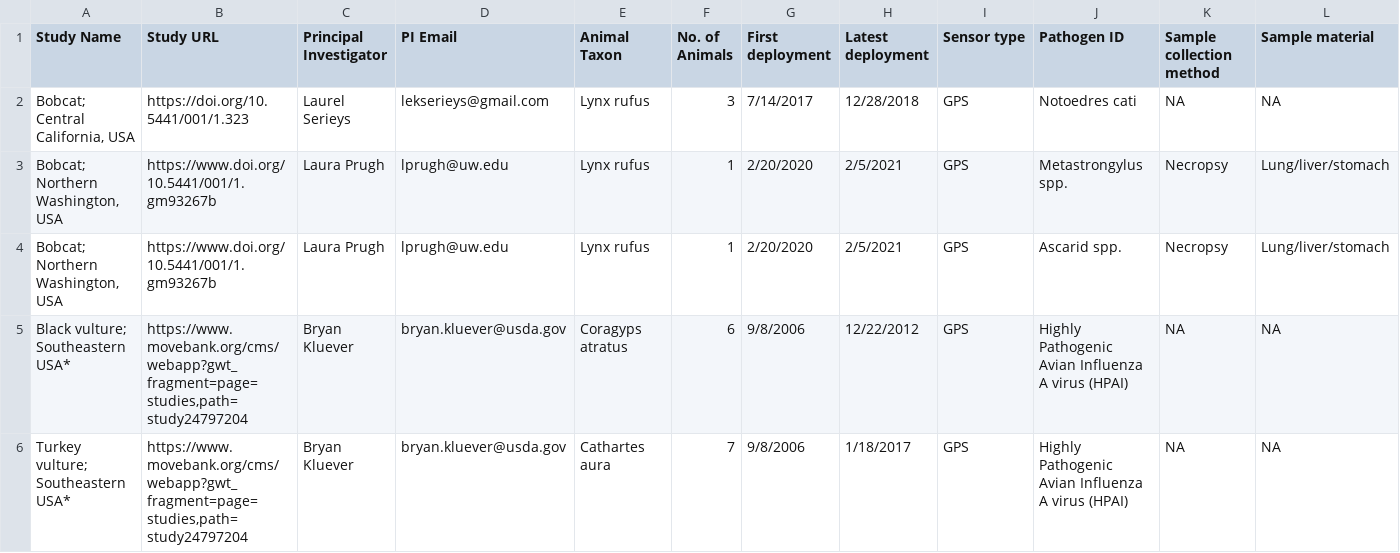
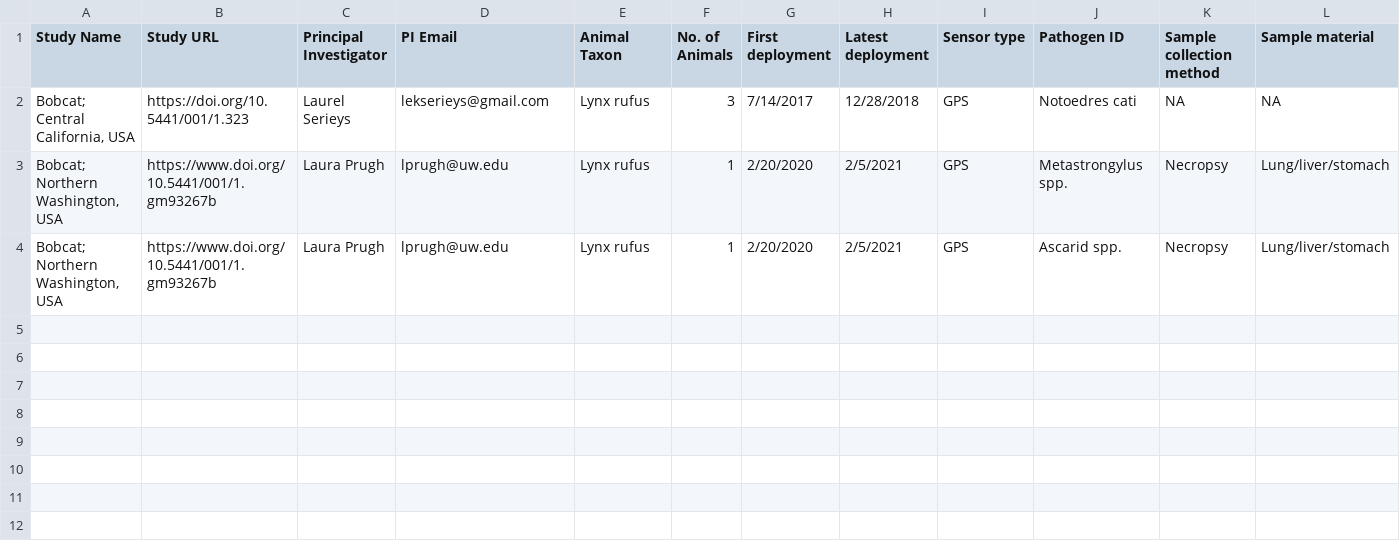
Before and after one commit to kimx3725/move-disease-archive, a CSV file: data/master_a.csv, drawn as a sheet; only a part is shown; rows hold the shown columns only; the diff names each change by its address in the sheet, - before the commit and + after, or states it on an @@ line.

Commit message:
edit the studies

```diff
--- a/data/master_a.csv
+++ b/data/master_a.csv
-row 5: Black vulture; Southeastern USA* | https://www.movebank.org/cms/webapp?gwt_fragment=page=studies,path=study24797204 | Bryan Kluever | bryan.kluever@usda.gov | Coragyps atratus | 6 | 9/8/2006 | 12/22/2012 | GPS | Highly Pathogenic Avian Influenza A virus (HPAI) | NA | NA
-row 6: Turkey vulture; Southeastern USA* | https://www.movebank.org/cms/webapp?gwt_fragment=page=studies,path=study24797204 | Bryan Kluever | bryan.kluever@usda.gov | Cathartes aura | 7 | 9/8/2006 | 1/18/2017 | GPS | Highly Pathogenic Avian Influenza A virus (HPAI) | NA | NA
```
Also changed, not shown: 4 other files.
